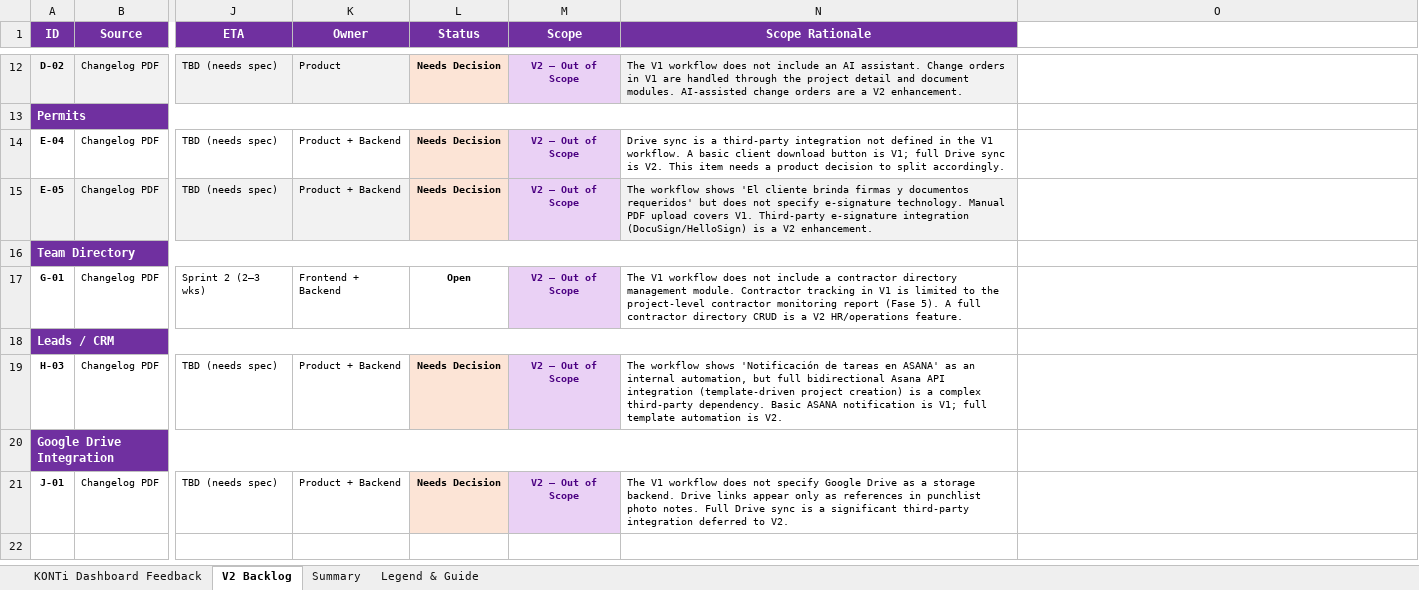
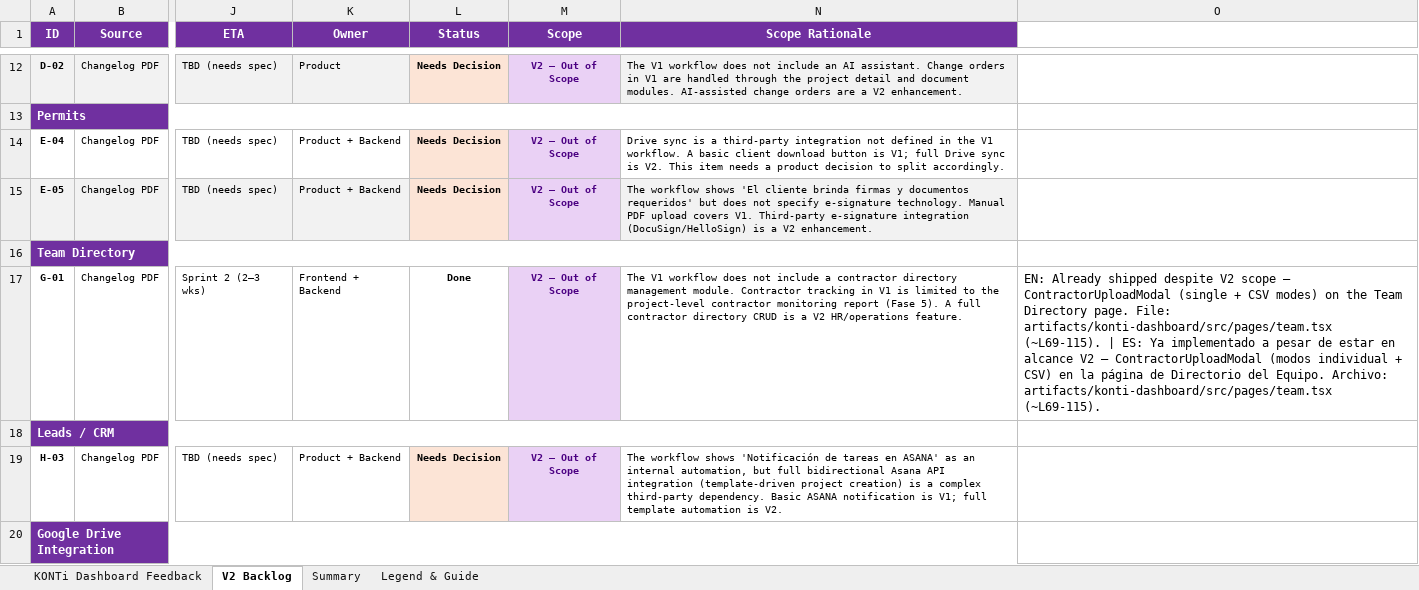
Before and after one commit to gmena83/Arch-Firm-Hub, an Excel workbook: attached_assets/reports/KONTi_Dashboard_Feedback_Consolidated_v4.xlsx, sheet V2 Backlog, drawn as a sheet; only a part is shown, gaps mark what is left out; the shorter side is filled out with more unchanged rows; values as stored, in another font and other column widths than the file's, no borders; the diff names each change by its address in the sheet, - before the commit and + after, or states it on an @@ line.

Commit message:
Task #119 — Reconcile feedback report: flip 5 already-shipped rows to Done
Five rows (A-07, C-11, E-01, E-02, G-01) were already shipped but still
showed Open in the reconciliation reports. This task closes the gap:

- scripts/reconcile_feedback_status.py
  - MAP table: A-07/C-11 → Done (#105 site photos), E-01/E-02 → Done
    (#106 permits split + legal header), G-01 → Done (already shipped
    in artifacts/konti-dashboard/src/pages/team.tsx).
  - Notes line refreshed.
  - Script now preserves the human-curated "Post-reconciliation fixes"
    appendix (Task #64) on regeneration: anything from the
    `## Post-reconciliation fixes` marker downward is read back from the
    existing file and re-appended after the script's own body.

- reports/feedback-status-reconciled.md (regenerated)
  - New totals: Open 8 / In Progress 0 / Done 41 / Done–needs-verification 1
    / Needs Decision 7. Task #64 appendix preserved.

- attached_assets/KONTi_Dashboard_Feedback_Consolidated_v3_addressed.xlsx
  - Regenerated by the script with the new statuses.

- attached_assets/reports/KONTi_Dashboard_Feedback_Consolidated_v4.xlsx
  - Helper scripts/_v4_flip_done.py mirrors A-07, E-01, E-02 (status flip
    + bilingual EN | ES verification notes) and refreshes the G-01
    verification note to bilingual EN | ES (G-01 was already Done in v4
    but the note was English-only). C-11 was already Done in v4 with a
    bilingual note (left untouched).
  - V2 Backlog sheet: G-01 was still 'Open' there — flipped to Done.
  - Summary sheet:
    * 'By Status' refreshed to Done 31 / In Progress 10 / Open 9 /
      Needs Decision 7 = 57.
    * 'Audit snapshot (2026-04-30)' refreshed to the same totals.
    * 'Previous snapshot (2026-04-29)' explicitly preserved at the
      original 16 / 16 / 18 / 7 (the helper now walks Summary by
      section header instead of by label, so historical snapshots are
      no longer corrupted by duplicate labels).

- attached_assets/reports/KONTi_Feedback_Status_2026-04-30.md
  - Human-facing rollup updated: Done 31 (was 28), Open 9 (was 12).
  - A-07 added under Project Detail (Done 7); E-01 + E-02 added under
    Permits (Done 3). Open list trimmed to 9.

Architect review: pass, no critical findings.

No follow-ups proposed — the remaining V1 items (B-02, C-01, I-04) are
already covered by tasks #101, #115, #102, and V2 items are explicitly
not being planned per the user.

```diff
--- a/attached_assets/reports/KONTi_Dashboard_Feedback_Consolidated_v4.xlsx (sheet V2 Backlog)
+++ b/attached_assets/reports/KONTi_Dashboard_Feedback_Consolidated_v4.xlsx (sheet V2 Backlog)
-L17 (Status): Open
+L17 (Status): Done
-O17: (empty)
+O17: EN: Already shipped despite V2 scope — ContractorUploadModal (single + CSV modes) on the Team Directory page. File: artifacts/konti-dashboard/src/pages/team.tsx (~L69-115). | ES: Ya implementado a pesar de estar en alcance V2 — ContractorUploadModal (modos individual + CSV) en la página de Directorio del Equipo. Archivo: artifacts/konti-dashboard/src/pages/team.tsx (~L69-115).
```
Also changed, not shown: sheet Summary, sheet KONTi Dashboard Feedback, 1 other file.
